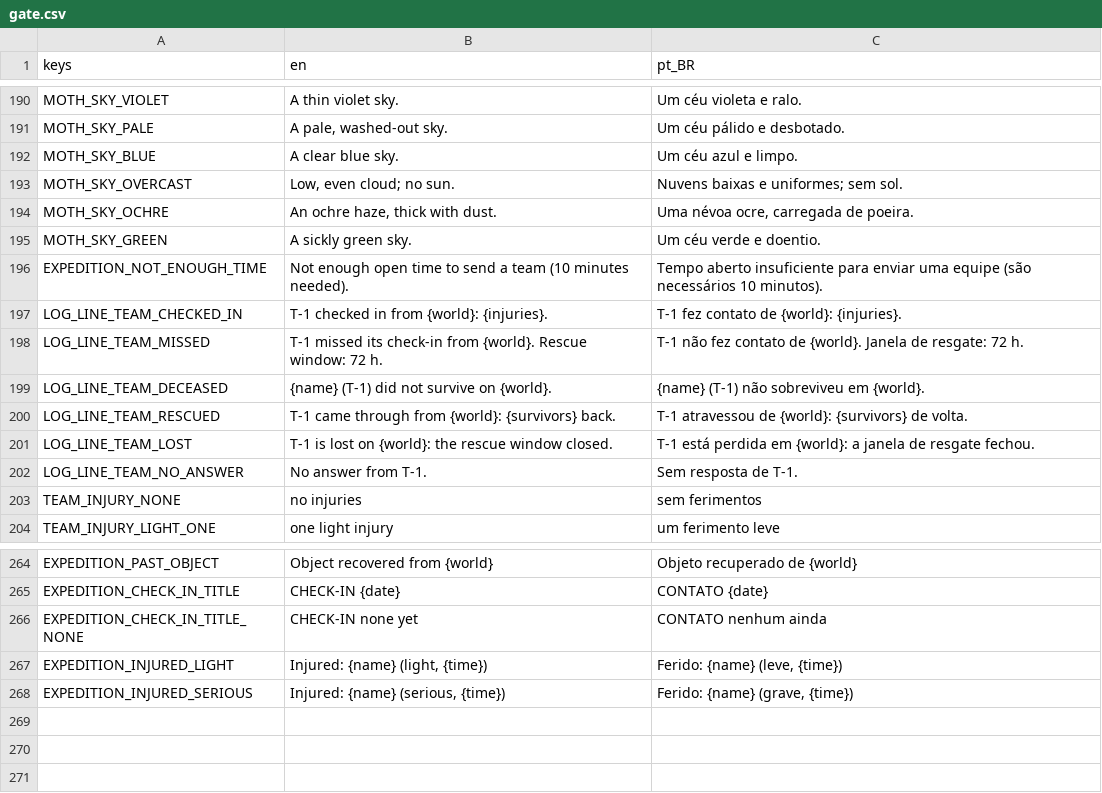
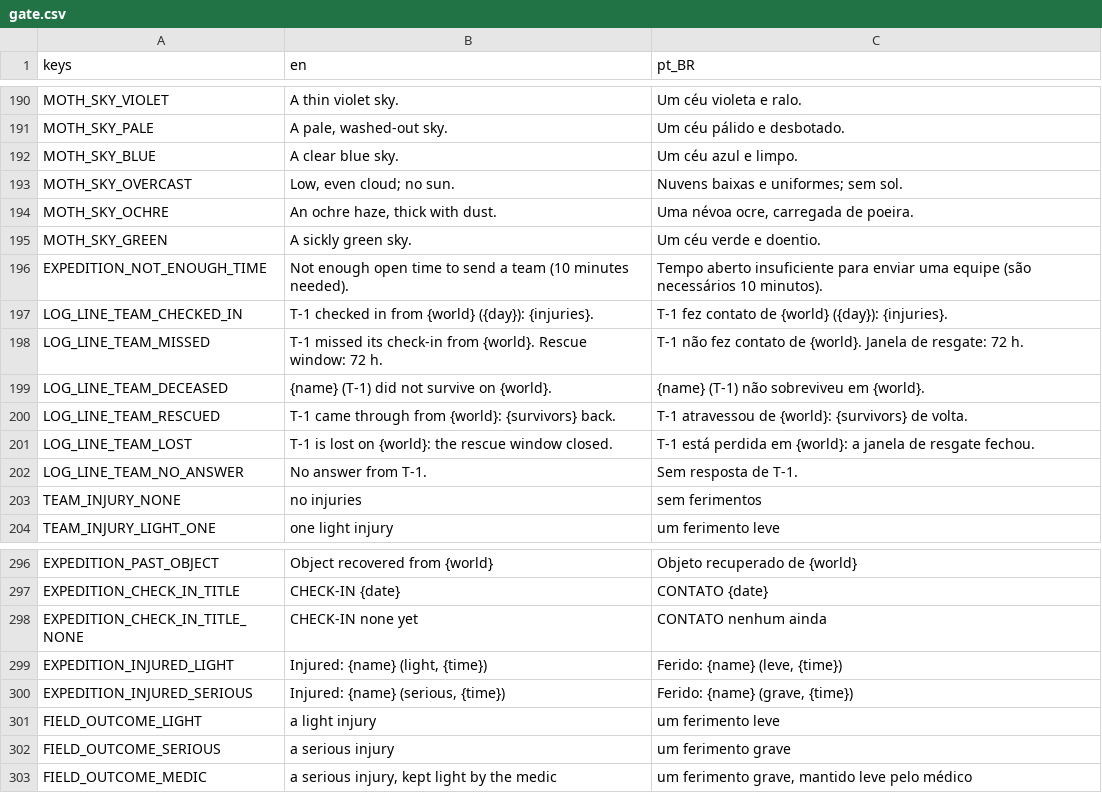
Before and after one commit to lmarcarini/StarPortal, a CSV file: localization/gate.csv, drawn as a sheet; only a part is shown, gaps mark what is left out; the diff covers the shown part only.

```diff
--- a/localization/gate.csv
+++ b/localization/gate.csv
@@ -196,3 +196,3 @@ MOTH_SKY_GREEN,A sickly green sky.,Um céu verde e doentio.
 EXPEDITION_NOT_ENOUGH_TIME,Not enough open time to send a team (10 minutes needed).,Tempo aberto insuficiente para enviar uma equipe (são necessários 10 minutos).
-LOG_LINE_TEAM_CHECKED_IN,T-1 checked in from {world}: {injuries}.,T-1 fez contato de {world}: {injuries}.
+LOG_LINE_TEAM_CHECKED_IN,T-1 checked in from {world} ({day}): {injuries}.,T-1 fez contato de {world} ({day}): {injuries}.
 LOG_LINE_TEAM_MISSED,"T-1 missed its check-in from {world}. Rescue window: 72 h.","T-1 não fez contato de {world}. Janela de resgate: 72 h."
@@ -268 +300,4 @@ EXPEDITION_INJURED_LIGHT,"Injured: {name} (light, {time})","Ferido: {name} (leve
 EXPEDITION_INJURED_SERIOUS,"Injured: {name} (serious, {time})","Ferido: {name} (grave, {time})"
+FIELD_OUTCOME_LIGHT,a light injury,um ferimento leve
+FIELD_OUTCOME_SERIOUS,a serious injury,um ferimento grave
+FIELD_OUTCOME_MEDIC,"a serious injury, kept light by the medic","um ferimento grave, mantido leve pelo médico"
```
Also changed, not shown: 32 added rows elsewhere in this file, 26 other files.
